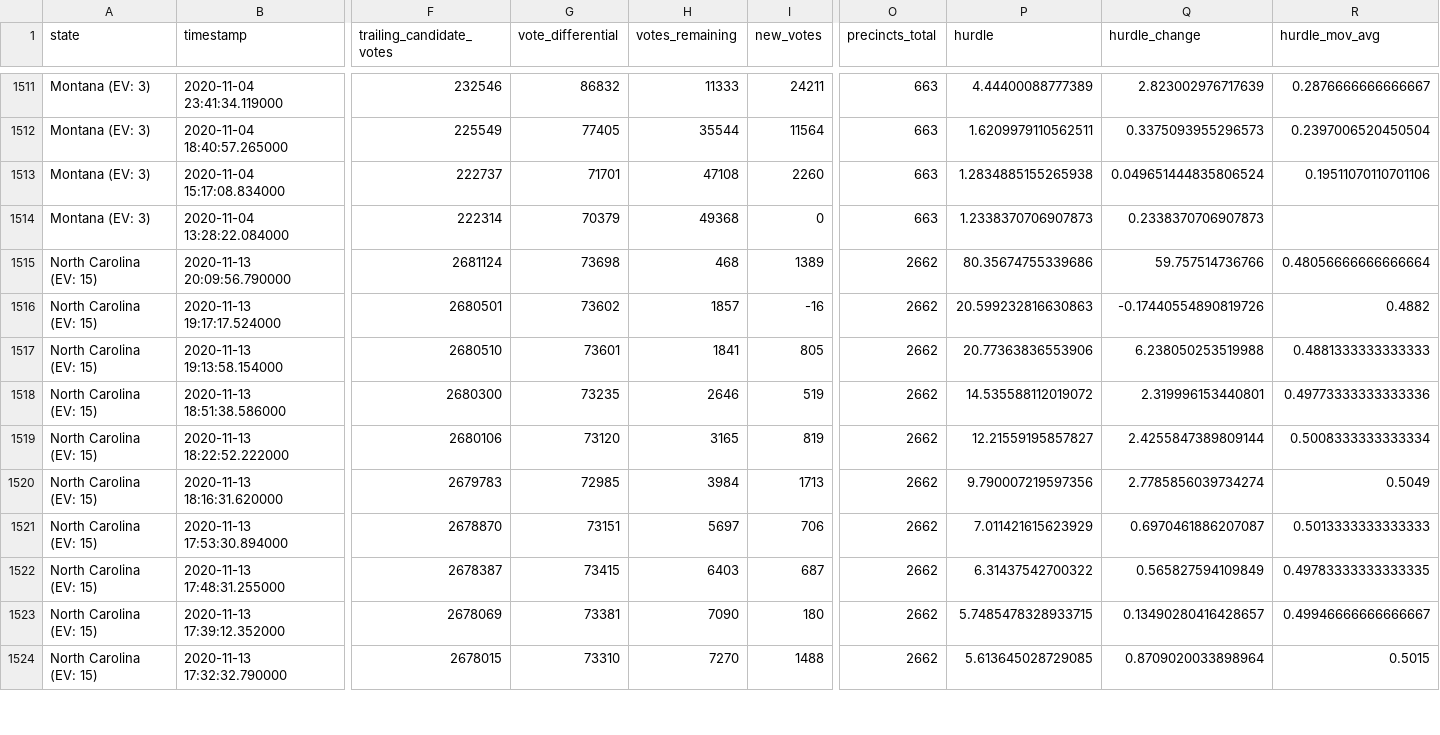
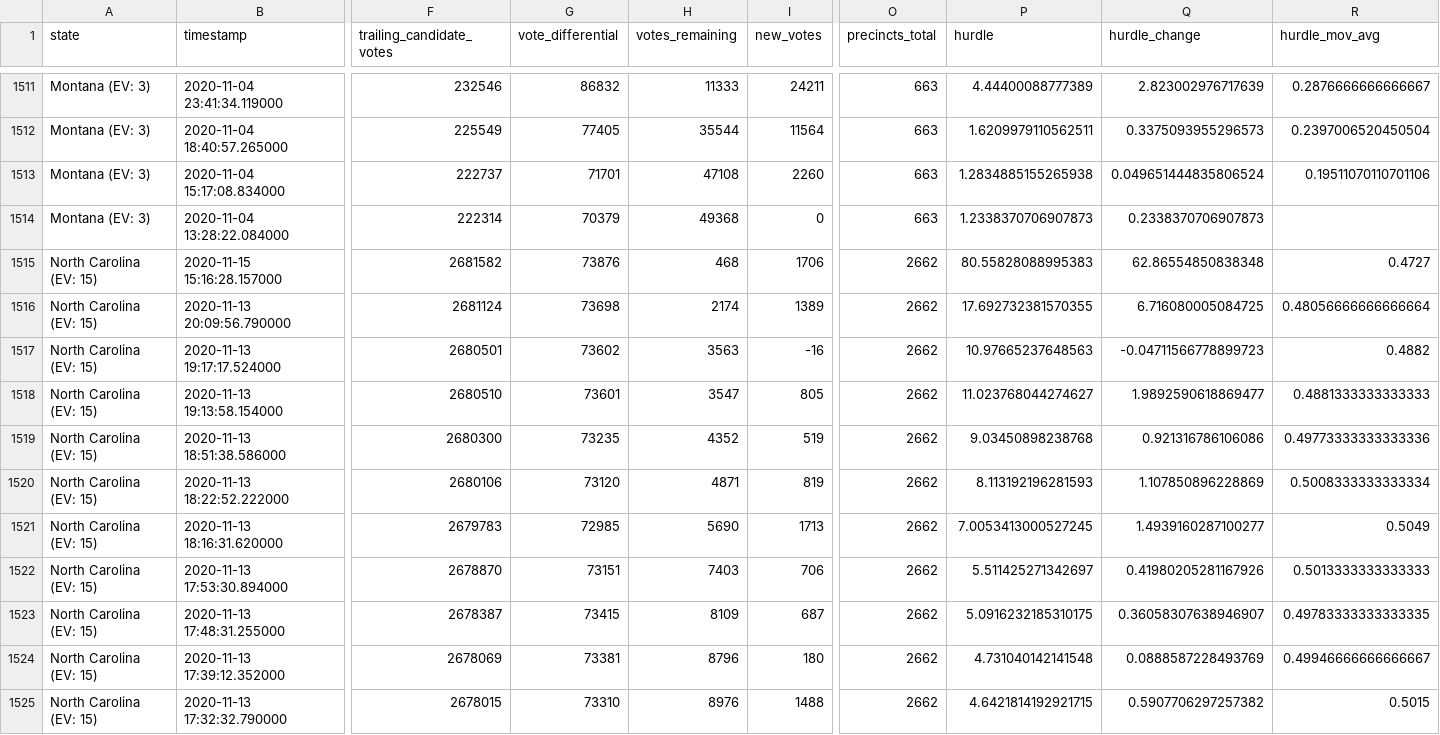
Before and after one commit to alex/nyt-2020-election-scraper, a CSV file: all-state-changes.csv, drawn as a sheet; only a part is shown, gaps mark what is left out; addresses are those after the commit; rows hold the shown columns only; the diff covers the shown part only; the diff names each change by its address in the sheet, - before the commit and + after, or states it on an @@ line.

```diff
--- a/all-state-changes.csv
+++ b/all-state-changes.csv
+row 1515: North Carolina (EV: 15) | 2020-11-15 15:16:28.157000 | 2681582 | 73876 | 468 | 1706 | 2662 | 80.55828088995383 | 62.86554850838348 | 0.4727
-H1516 (votes_remaining): 468
+H1516 (votes_remaining): 2174
-P1516 (hurdle): 80.35674755339686
+P1516 (hurdle): 17.692732381570355
-Q1516 (hurdle_change): 59.757514736766
+Q1516 (hurdle_change): 6.716080005084725
-H1517 (votes_remaining): 1857
+H1517 (votes_remaining): 3563
-P1517 (hurdle): 20.599232816630863
+P1517 (hurdle): 10.97665237648563
-Q1517 (hurdle_change): -0.17440554890819726
+Q1517 (hurdle_change): -0.04711566778899723
-H1518 (votes_remaining): 1841
+H1518 (votes_remaining): 3547
-P1518 (hurdle): 20.77363836553906
+P1518 (hurdle): 11.023768044274627
-Q1518 (hurdle_change): 6.238050253519988
+Q1518 (hurdle_change): 1.9892590618869477
-H1519 (votes_remaining): 2646
+H1519 (votes_remaining): 4352
-P1519 (hurdle): 14.535588112019072
+P1519 (hurdle): 9.03450898238768
-Q1519 (hurdle_change): 2.319996153440801
+Q1519 (hurdle_change): 0.921316786106086
-H1520 (votes_remaining): 3165
+H1520 (votes_remaining): 4871
-P1520 (hurdle): 12.21559195857827
+P1520 (hurdle): 8.113192196281593
-Q1520 (hurdle_change): 2.4255847389809144
+Q1520 (hurdle_change): 1.107850896228869
-H1521 (votes_remaining): 3984
+H1521 (votes_remaining): 5690
-P1521 (hurdle): 9.790007219597356
+P1521 (hurdle): 7.0053413000527245
-Q1521 (hurdle_change): 2.7785856039734274
+Q1521 (hurdle_change): 1.4939160287100277
-H1522 (votes_remaining): 5697
+H1522 (votes_remaining): 7403
-P1522 (hurdle): 7.011421615623929
+P1522 (hurdle): 5.511425271342697
-Q1522 (hurdle_change): 0.6970461886207087
+Q1522 (hurdle_change): 0.41980205281167926
-H1523 (votes_remaining): 6403
+H1523 (votes_remaining): 8109
-P1523 (hurdle): 6.31437542700322
+P1523 (hurdle): 5.0916232185310175
-Q1523 (hurdle_change): 0.565827594109849
+Q1523 (hurdle_change): 0.36058307638946907
-H1524 (votes_remaining): 7090
+H1524 (votes_remaining): 8796
-P1524 (hurdle): 5.7485478328933715
+P1524 (hurdle): 4.731040142141548
-Q1524 (hurdle_change): 0.13490280416428657
+Q1524 (hurdle_change): 0.0888587228493769
-H1525 (votes_remaining): 7270
+H1525 (votes_remaining): 8976
-P1525 (hurdle): 5.613645028729085
+P1525 (hurdle): 4.6421814192921715
-Q1525 (hurdle_change): 0.8709020033898964
+Q1525 (hurdle_change): 0.5907706297257382
```
Also changed, not shown: 127 edited cells elsewhere in this file, battleground-state-changes.csv, 7 other files.
